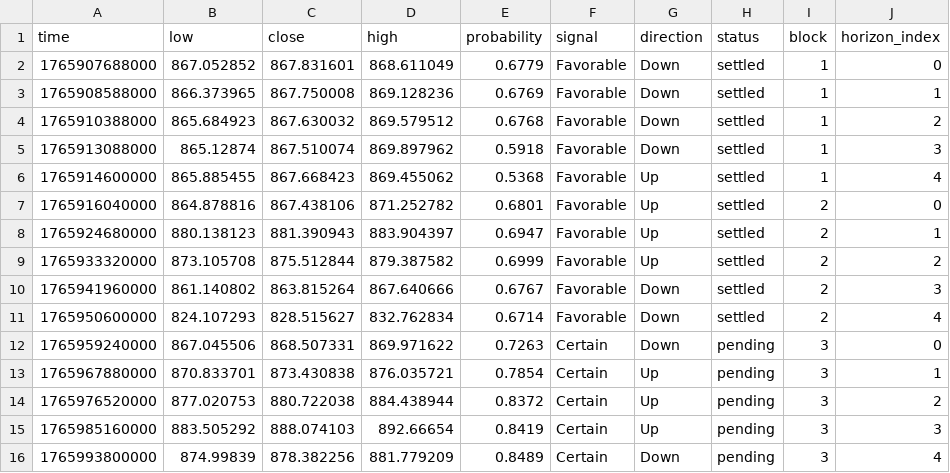
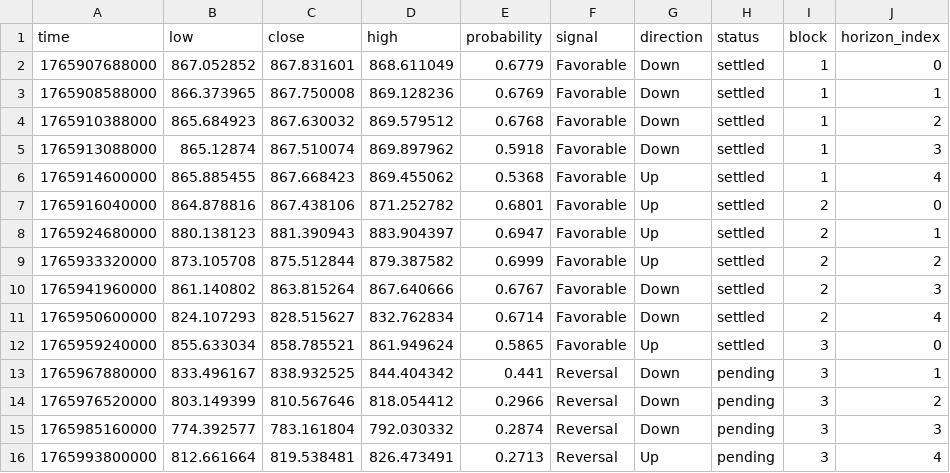
Before and after one commit to Cipherion-Market-Research/abacus-trading-view, a CSV file: data/crypto/bnbusdt_predictions.csv, drawn as a sheet.

```diff
--- a/data/crypto/bnbusdt_predictions.csv
+++ b/data/crypto/bnbusdt_predictions.csv
@@ -11,6 +11,6 @@ time,low,close,high,probability,signal,direction,status,block,horizon_index
 1765950600000,824.107293,828.515627,832.762834,0.6714,Favorable,Down,settled,2,4
-1765959240000,867.045506,868.507331,869.971622,0.7263,Certain,Down,pending,3,0
-1765967880000,870.833701,873.430838,876.035721,0.7854,Certain,Up,pending,3,1
-1765976520000,877.020753,880.722038,884.438944,0.8372,Certain,Up,pending,3,2
-1765985160000,883.505292,888.074103,892.66654,0.8419,Certain,Up,pending,3,3
-1765993800000,874.99839,878.382256,881.779209,0.8489,Certain,Down,pending,3,4
+1765959240000,855.633034,858.785521,861.949624,0.5865,Favorable,Up,settled,3,0
+1765967880000,833.496167,838.932525,844.404342,0.441,Reversal,Down,pending,3,1
+1765976520000,803.149399,810.567646,818.054412,0.2966,Reversal,Down,pending,3,2
+1765985160000,774.392577,783.161804,792.030332,0.2874,Reversal,Down,pending,3,3
+1765993800000,812.661664,819.538481,826.473491,0.2713,Reversal,Up,pending,3,4
```
Also changed, not shown: data/crypto/atomusdt_predictions.csv, data/crypto/ethusdt_predictions.csv, 10 other files.
